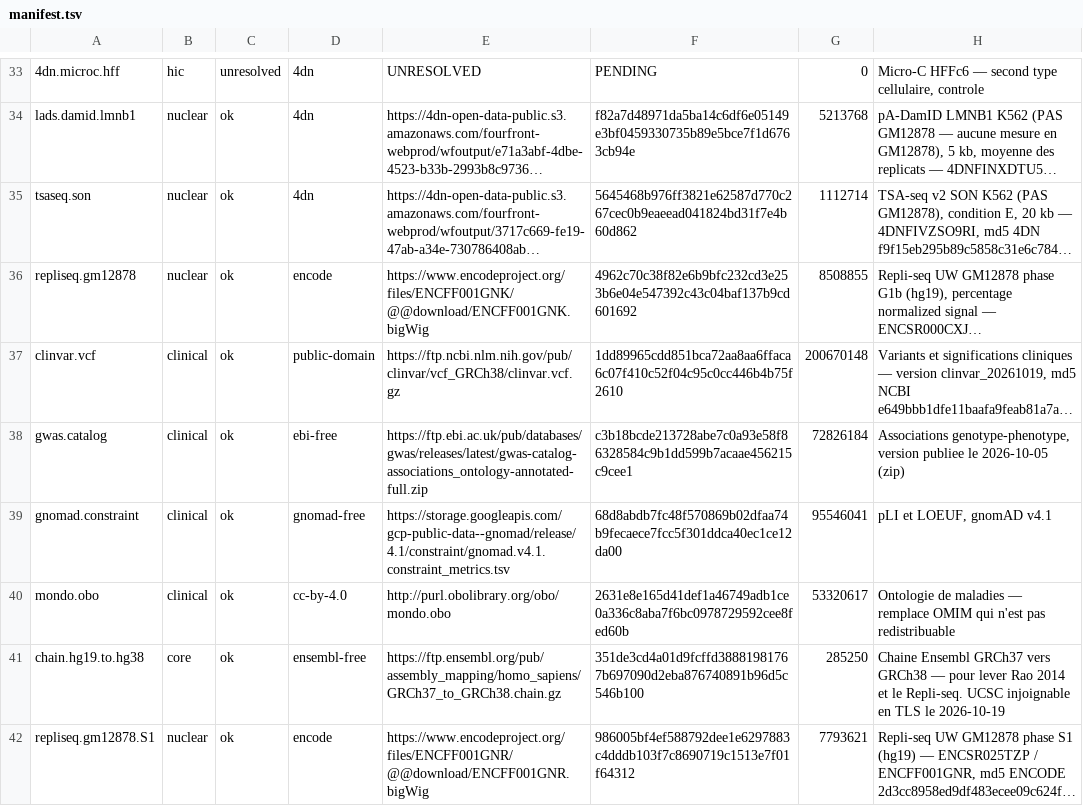
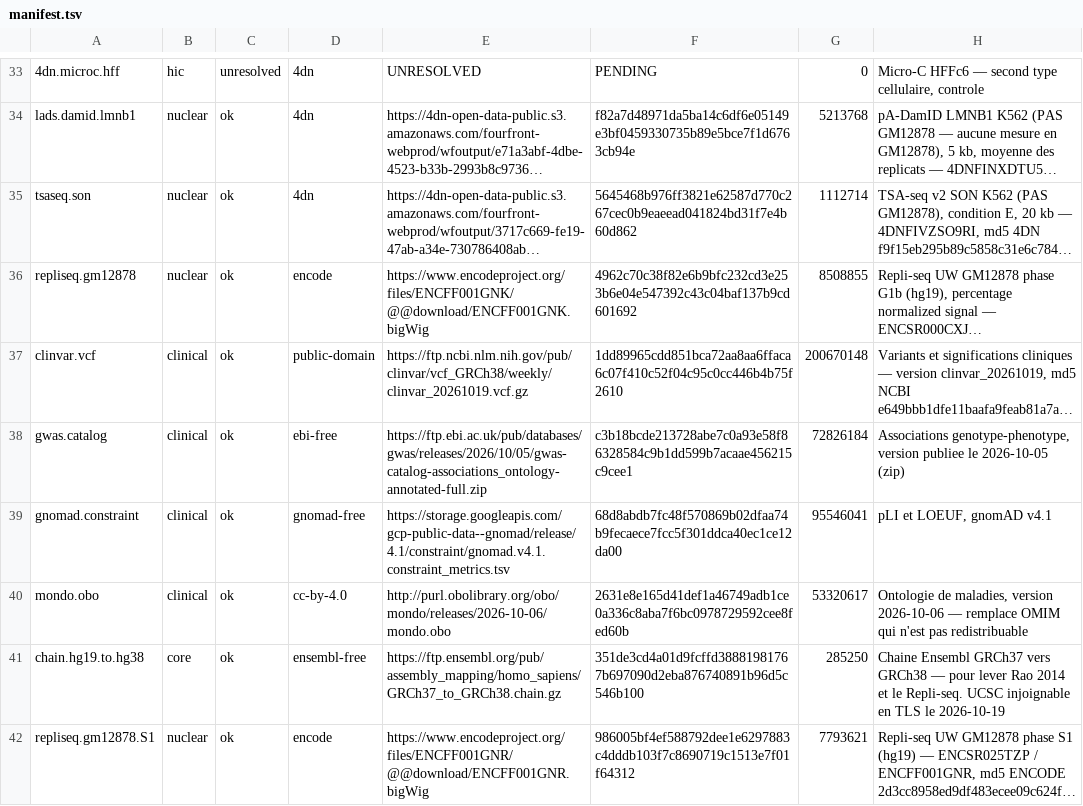
Before and after one commit to Woodz455/Geno, a TSV file: pipeline/data/manifest.tsv, drawn as a sheet; only a part is shown, gaps mark what is left out; long unchanged cells end in …; the diff names each change by its address in the sheet, - before the commit and + after, or states it on an @@ line.

```diff
--- a/pipeline/data/manifest.tsv
+++ b/pipeline/data/manifest.tsv
-E37: https://ftp.ncbi.nlm.nih.gov/pub/clinvar/vcf_GRCh38/clinvar.vcf.gz
+E37: https://ftp.ncbi.nlm.nih.gov/pub/clinvar/vcf_GRCh38/weekly/clinvar_20261019.vcf.gz
-E38: https://ftp.ebi.ac.uk/pub/databases/gwas/releases/latest/gwas-catalog-associations_ontology-annotated-full.zip
+E38: https://ftp.ebi.ac.uk/pub/databases/gwas/releases/2026/10/05/gwas-catalog-associations_ontology-annotated-full.zip
-E40: http://purl.obolibrary.org/obo/mondo.obo
+E40: http://purl.obolibrary.org/obo/mondo/releases/2026-10-06/mondo.obo
-H40: Ontologie de maladies — remplace…
+H40: Ontologie de maladies, version 2026-10-06 — remplace…
```
